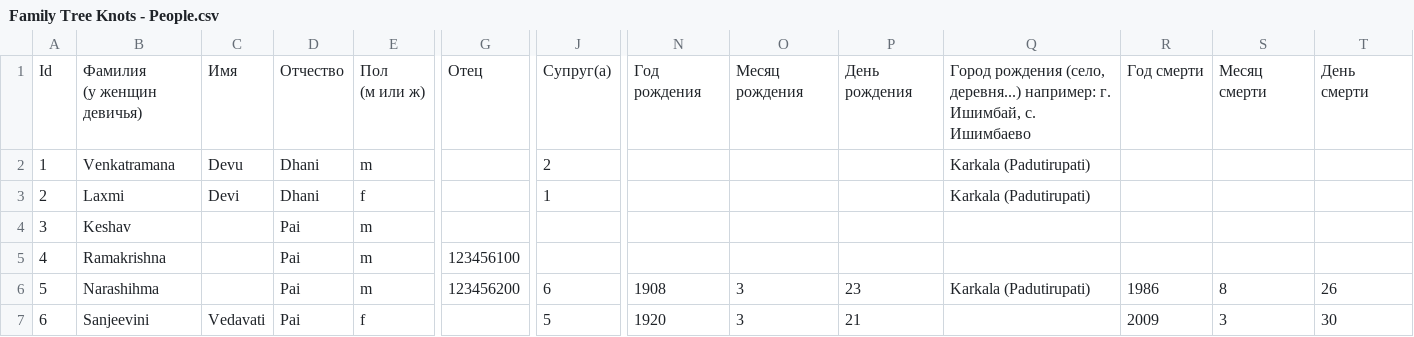
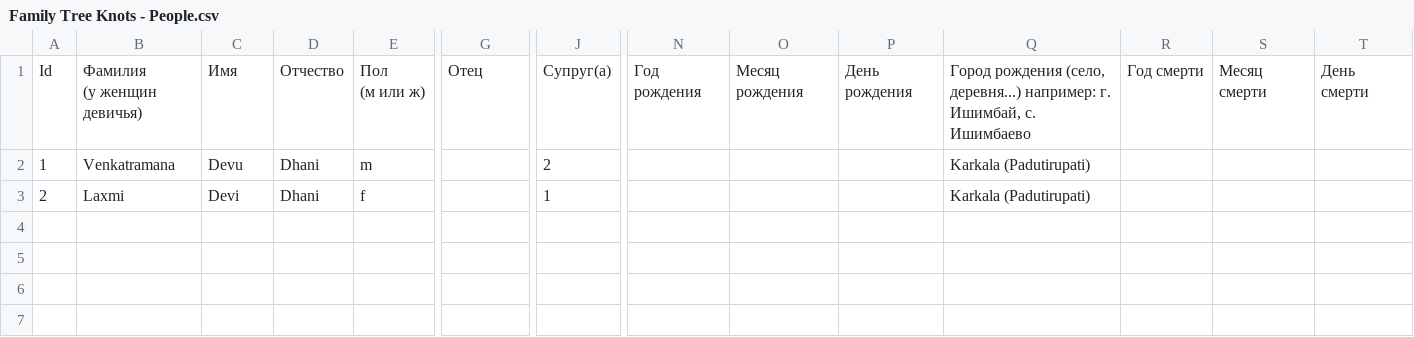
Before and after one commit to Karrot-Tech/family-tree, a CSV file: scripts/input/Family Tree Knots - People.csv, drawn as a sheet; only a part is shown, gaps mark what is left out; rows hold the shown columns only; the diff names each change by its address in the sheet, - before the commit and + after, or states it on an @@ line.

Commit message:
Update Family Tree Knots - People.csv

```diff
--- a/scripts/input/Family Tree Knots - People.csv
+++ b/scripts/input/Family Tree Knots - People.csv
-row 4: 3 | Keshav |  | Pai | m
-row 5: 4 | Ramakrishna |  | Pai | m | 123456100
-row 6: 5 | Narashihma |  | Pai | m | 123456200 | 6 | 1908 | 3 | 23 | Karkala (Padutirupati) | 1986 | 8 | 26
-row 7: 6 | Sanjeevini | Vedavati | Pai | f |  | 5 | 1920 | 3 | 21 |  | 2009 | 3 | 30
```
